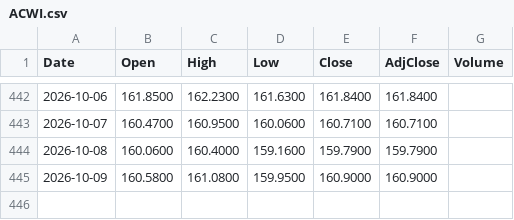
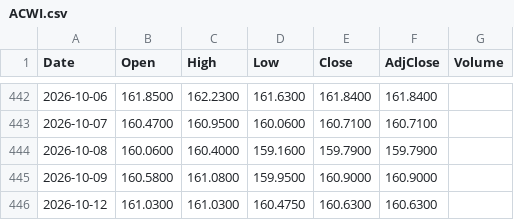
Before and after one commit to neobanana2000/Shourjo-Portfolio, a CSV file: data/ACWI.csv, drawn as a sheet; only a part is shown, gaps mark what is left out; the diff names each change by its address in the sheet, - before the commit and + after, or states it on an @@ line.

```diff
--- a/data/ACWI.csv
+++ b/data/ACWI.csv
+row 446: 2026-10-12 | 161.0300 | 161.0300 | 160.4750 | 160.6300 | 160.6300
```
Also changed, not shown: data/ASML.csv, data/ATEYY.csv, 33 other files.
